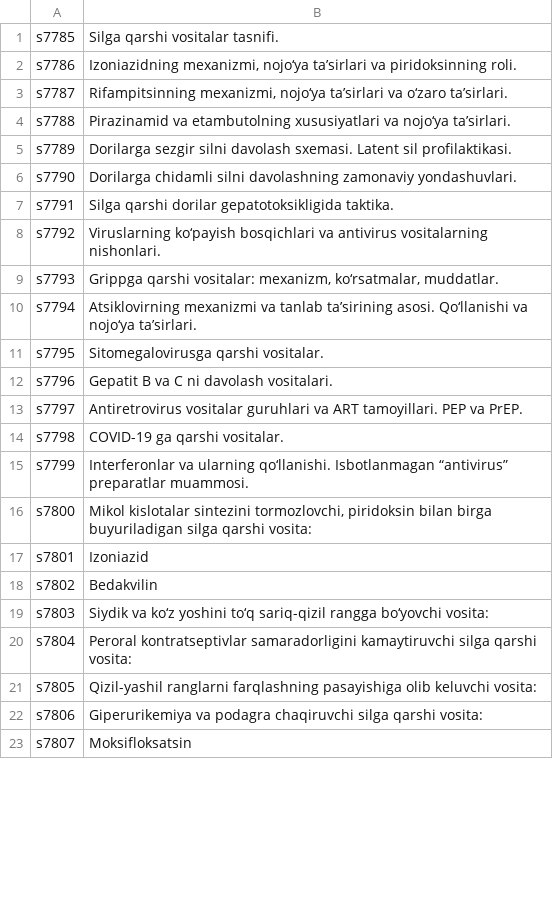
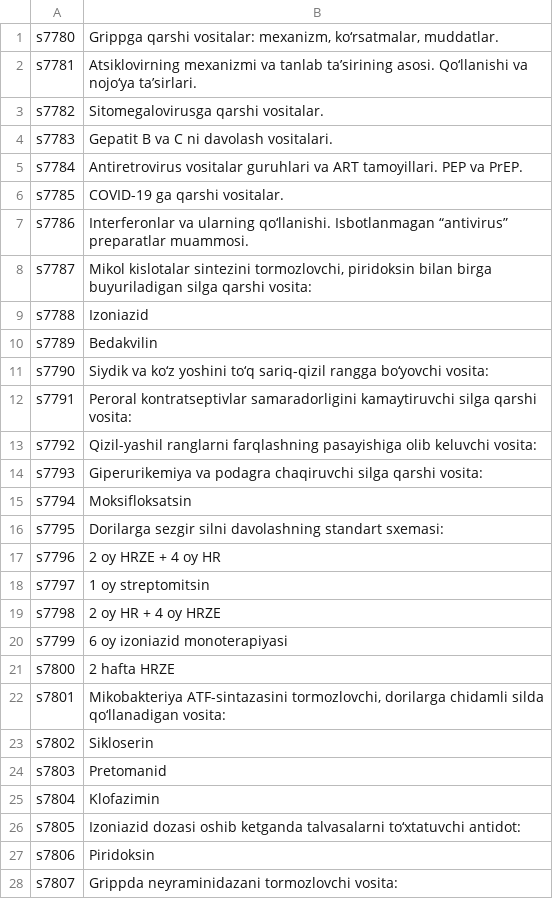
Before and after one commit to A380032/MedAtlas-, a TSV file: tools/i18n/books/frm/uz_39.tsv, drawn as a sheet; only a part is shown; the diff covers the shown part only.

```diff
--- a/tools/i18n/books/frm/uz_39.tsv
+++ b/tools/i18n/books/frm/uz_39.tsv
@@ -1,23 +1,28 @@
-s7785	Silga qarshi vositalar tasnifi.
-s7786	Izoniazidning mexanizmi, nojo‘ya ta’sirlari va piridoksinning roli.
-s7787	Rifampitsinning mexanizmi, nojo‘ya ta’sirlari va o‘zaro ta’sirlari.
-s7788	Pirazinamid va etambutolning xususiyatlari va nojo‘ya ta’sirlari.
-s7789	Dorilarga sezgir silni davolash sxemasi. Latent sil profilaktikasi.
-s7790	Dorilarga chidamli silni davolashning zamonaviy yondashuvlari.
-s7791	Silga qarshi dorilar gepatotoksikligida taktika.
-s7792	Viruslarning ko‘payish bosqichlari va antivirus vositalarning nishonlari.
-s7793	Grippga qarshi vositalar: mexanizm, ko‘rsatmalar, muddatlar.
-s7794	Atsiklovirning mexanizmi va tanlab ta’sirining asosi. Qo‘llanishi va nojo‘ya ta’sirlari.
-s7795	Sitomegalovirusga qarshi vositalar.
-s7796	Gepatit B va C ni davolash vositalari.
-s7797	Antiretrovirus vositalar guruhlari va ART tamoyillari. PEP va PrEP.
-s7798	COVID-19 ga qarshi vositalar.
-s7799	Interferonlar va ularning qo‘llanishi. Isbotlanmagan “antivirus” preparatlar muammosi.
-s7800	Mikol kislotalar sintezini tormozlovchi, piridoksin bilan birga buyuriladigan silga qarshi vosita:
-s7801	Izoniazid
-s7802	Bedakvilin
-s7803	Siydik va ko‘z yoshini to‘q sariq-qizil rangga bo‘yovchi vosita:
-s7804	Peroral kontratseptivlar samaradorligini kamaytiruvchi silga qarshi vosita:
-s7805	Qizil-yashil ranglarni farqlashning pasayishiga olib keluvchi vosita:
-s7806	Giperurikemiya va podagra chaqiruvchi silga qarshi vosita:
-s7807	Moksifloksatsin
+s7780	Grippga qarshi vositalar: mexanizm, ko‘rsatmalar, muddatlar.
+s7781	Atsiklovirning mexanizmi va tanlab ta’sirining asosi. Qo‘llanishi va nojo‘ya ta’sirlari.
+s7782	Sitomegalovirusga qarshi vositalar.
+s7783	Gepatit B va C ni davolash vositalari.
+s7784	Antiretrovirus vositalar guruhlari va ART tamoyillari. PEP va PrEP.
+s7785	COVID-19 ga qarshi vositalar.
+s7786	Interferonlar va ularning qo‘llanishi. Isbotlanmagan “antivirus” preparatlar muammosi.
+s7787	Mikol kislotalar sintezini tormozlovchi, piridoksin bilan birga buyuriladigan silga qarshi vosita:
+s7788	Izoniazid
+s7789	Bedakvilin
+s7790	Siydik va ko‘z yoshini to‘q sariq-qizil rangga bo‘yovchi vosita:
+s7791	Peroral kontratseptivlar samaradorligini kamaytiruvchi silga qarshi vosita:
+s7792	Qizil-yashil ranglarni farqlashning pasayishiga olib keluvchi vosita:
+s7793	Giperurikemiya va podagra chaqiruvchi silga qarshi vosita:
+s7794	Moksifloksatsin
+s7795	Dorilarga sezgir silni davolashning standart sxemasi:
+s7796	2 oy HRZE + 4 oy HR
+s7797	1 oy streptomitsin
+s7798	2 oy HR + 4 oy HRZE
+s7799	6 oy izoniazid monoterapiyasi
+s7800	2 hafta HRZE
+s7801	Mikobakteriya ATF-sintazasini tormozlovchi, dorilarga chidamli silda qo‘llanadigan vosita:
+s7802	Sikloserin
+s7803	Pretomanid
+s7804	Klofazimin
+s7805	Izoniazid dozasi oshib ketganda talvasalarni to‘xtatuvchi antidot:
+s7806	Piridoksin
+s7807	Grippda neyraminidazani tormozlovchi vosita:
```
Also changed, not shown: 13 removed rows and 97 edited cells elsewhere in this file, tools/i18n/books/frm/uz_25.tsv, tools/i18n/books/frm/uz_28.tsv, 49 other files.
